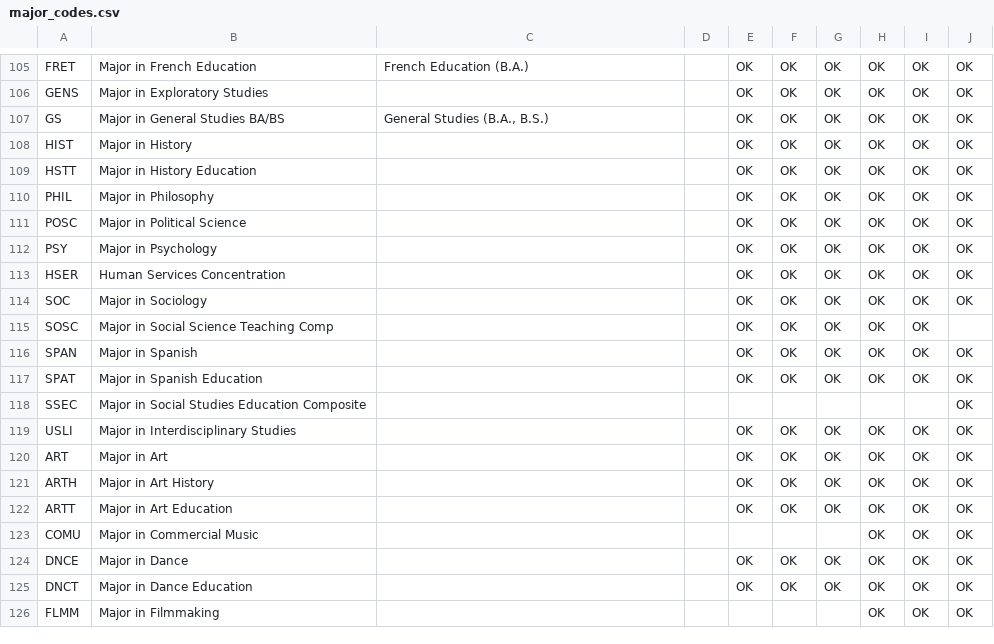
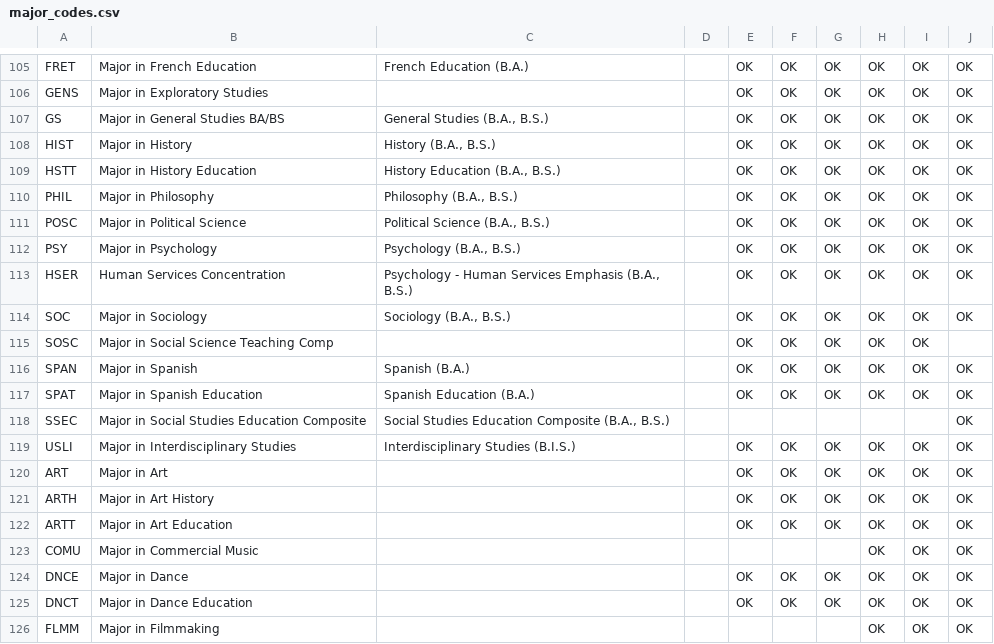
Before and after one commit to andrewwilks295/Automatic_Athletic_Audit_System, a CSV file: major_codes.csv, drawn as a sheet; only a part is shown, gaps mark what is left out; the diff covers the shown part only.

```diff
--- a/major_codes.csv
+++ b/major_codes.csv
@@ -107,14 +107,14 @@ GENS,Major in Exploratory Studies,,,OK,OK,OK,OK,OK,OK
 GS,Major in General Studies BA/BS,"General Studies (B.A., B.S.)",,OK,OK,OK,OK,OK,OK
-HIST,Major in History,,,OK,OK,OK,OK,OK,OK
-HSTT,Major in History Education,,,OK,OK,OK,OK,OK,OK
-PHIL,Major in Philosophy,,,OK,OK,OK,OK,OK,OK
-POSC,Major in Political Science,,,OK,OK,OK,OK,OK,OK
-PSY,Major in Psychology,,,OK,OK,OK,OK,OK,OK
-HSER,Human Services Concentration,,,OK,OK,OK,OK,OK,OK
-SOC,Major in Sociology,,,OK,OK,OK,OK,OK,OK
+HIST,Major in History,"History (B.A., B.S.)",,OK,OK,OK,OK,OK,OK
+HSTT,Major in History Education,"History Education (B.A., B.S.)",,OK,OK,OK,OK,OK,OK
+PHIL,Major in Philosophy,"Philosophy (B.A., B.S.)",,OK,OK,OK,OK,OK,OK
+POSC,Major in Political Science,"Political Science (B.A., B.S.)",,OK,OK,OK,OK,OK,OK
+PSY,Major in Psychology,"Psychology (B.A., B.S.)",,OK,OK,OK,OK,OK,OK
+HSER,Human Services Concentration,"Psychology - Human Services Emphasis (B.A., B.S.)",,OK,OK,OK,OK,OK,OK
+SOC,Major in Sociology,"Sociology (B.A., B.S.)",,OK,OK,OK,OK,OK,OK
 SOSC,Major in Social Science Teaching Comp,,,OK,OK,OK,OK,OK,
-SPAN,Major in Spanish,,,OK,OK,OK,OK,OK,OK
-SPAT,Major in Spanish Education,,,OK,OK,OK,OK,OK,OK
-SSEC,Major in Social Studies Education Composite,,,,,,,,OK
-USLI,Major in Interdisciplinary Studies,,,OK,OK,OK,OK,OK,OK
+SPAN,Major in Spanish,Spanish (B.A.),,OK,OK,OK,OK,OK,OK
+SPAT,Major in Spanish Education,Spanish Education (B.A.),,OK,OK,OK,OK,OK,OK
+SSEC,Major in Social Studies Education Composite,"Social Studies Education Composite (B.A., B.S.)",,,,,,,OK
+USLI,Major in Interdisciplinary Studies,Interdisciplinary Studies (B.I.S.),,OK,OK,OK,OK,OK,OK
 ART,Major in Art,,,OK,OK,OK,OK,OK,OK
```
Also changed, not shown: 12 edited cells elsewhere in this file, 5 other files.
